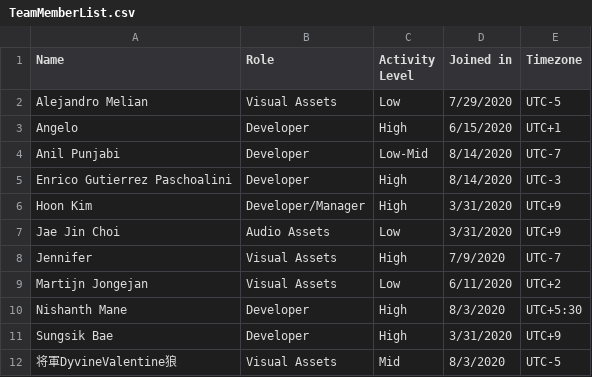
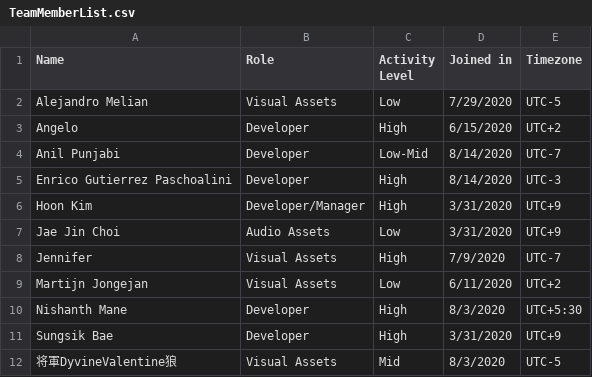
Before and after one commit to TeamSTEP/Catch.ioProjectBoard, a CSV file: TeamMemberList.csv, drawn as a sheet.

Commit message:
Revert "fixed timezone"
This reverts commit 4d9b1ebccbad8e8ba060fc6479d2ef28aff9befc.

```diff
--- a/TeamMemberList.csv
+++ b/TeamMemberList.csv
@@ -2,3 +2,3 @@
 Alejandro Melian,Visual Assets,Low,7/29/2020,UTC-5
-Angelo,Developer,High,6/15/2020,UTC+1
+Angelo,Developer,High,6/15/2020,UTC+2
 Anil Punjabi,Developer,Low-Mid,8/14/2020,UTC-7
```
